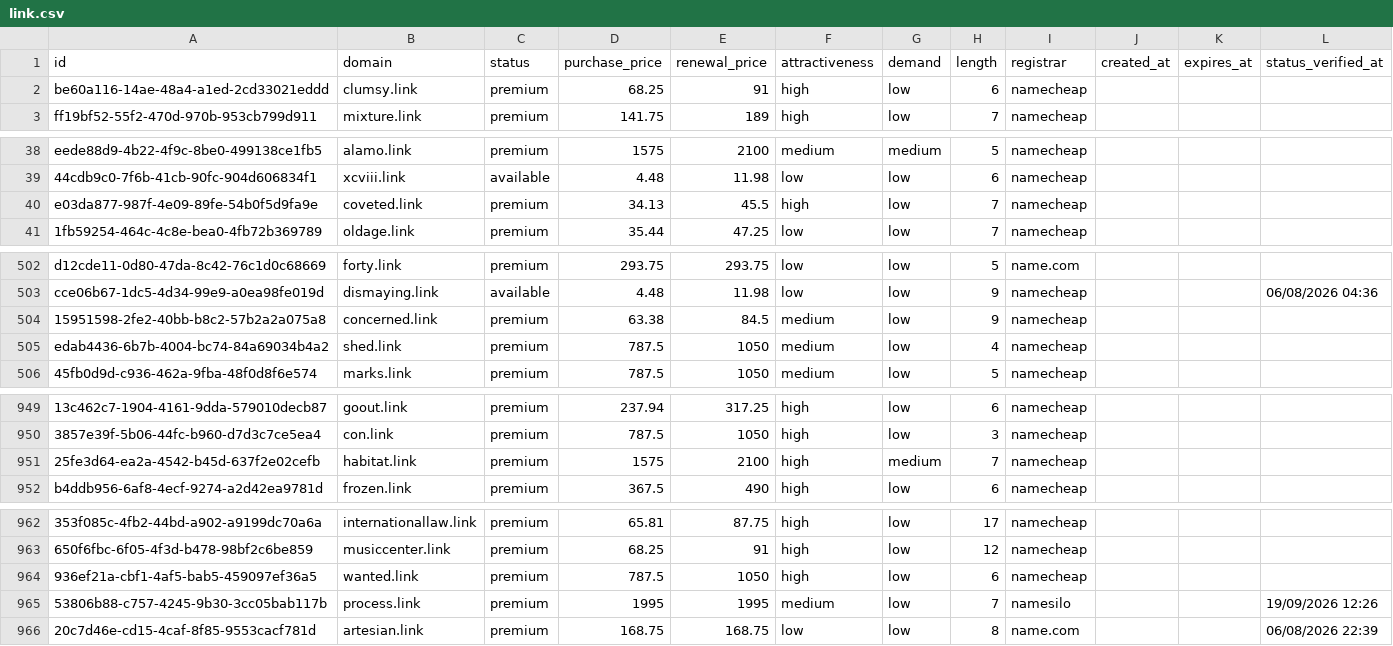
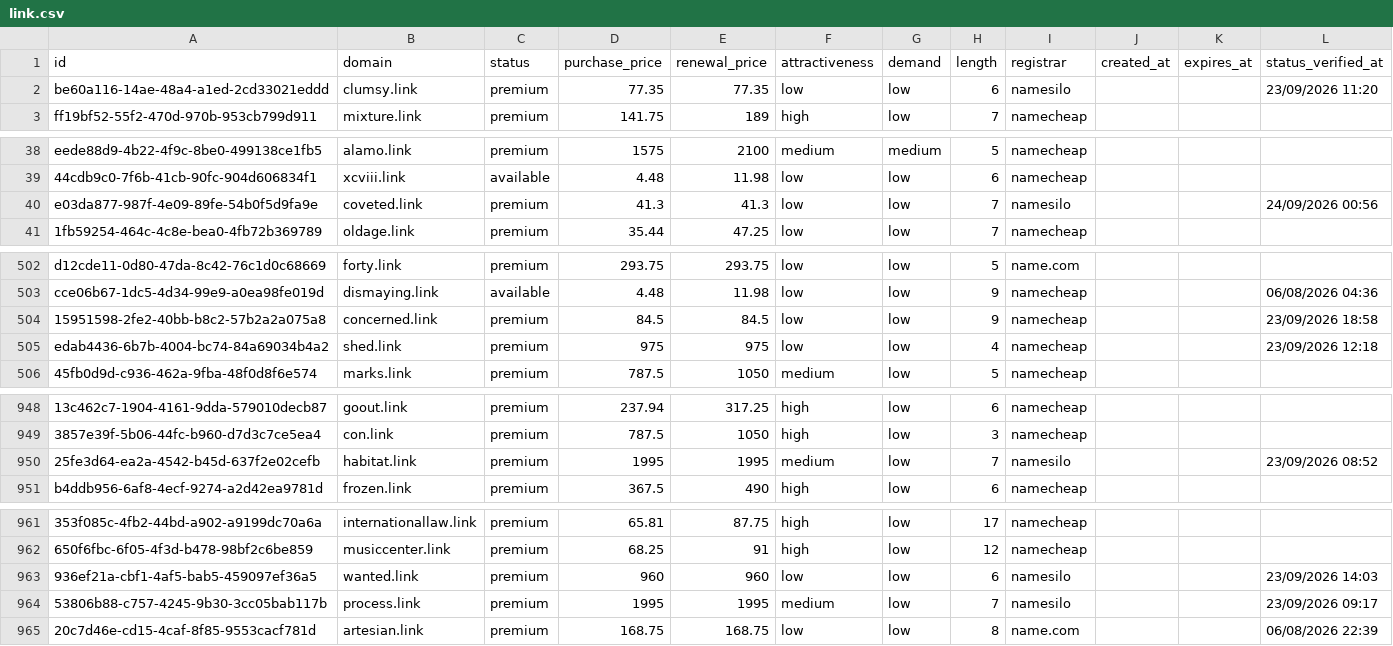
Before and after one commit to UniqueDomains/link-oneword-domains, a CSV file: link.csv, drawn as a sheet; only a part is shown, gaps mark what is left out; addresses are those after the commit; the diff covers the shown part only; the diff names each change by its address in the sheet, - before the commit and + after, or states it on an @@ line.

```diff
--- a/link.csv
+++ b/link.csv
-D2 (purchase_price): 68.25
+D2 (purchase_price): 77.35
-E2 (renewal_price): 91
+E2 (renewal_price): 77.35
-F2 (attractiveness): high
+F2 (attractiveness): low
-I2 (registrar): namecheap
+I2 (registrar): namesilo
-L2 (status_verified_at): (empty)
+L2 (status_verified_at): 23/09/2026 11:20
-D40 (purchase_price): 34.13
+D40 (purchase_price): 41.3
-E40 (renewal_price): 45.5
+E40 (renewal_price): 41.3
-F40 (attractiveness): high
+F40 (attractiveness): low
-I40 (registrar): namecheap
+I40 (registrar): namesilo
-L40 (status_verified_at): (empty)
+L40 (status_verified_at): 24/09/2026 00:56
-D504 (purchase_price): 63.38
+D504 (purchase_price): 84.5
-F504:F505 (attractiveness): medium
+F504:F505 (attractiveness): low
-L504 (status_verified_at): (empty)
+L504 (status_verified_at): 23/09/2026 18:58
-D505 (purchase_price): 787.5
+D505 (purchase_price): 975
-E505 (renewal_price): 1050
+E505 (renewal_price): 975
-L505 (status_verified_at): (empty)
+L505 (status_verified_at): 23/09/2026 12:18
-D950 (purchase_price): 1575
+D950 (purchase_price): 1995
-E950 (renewal_price): 2100
+E950 (renewal_price): 1995
-F950 (attractiveness): high
+F950 (attractiveness): medium
-G950 (demand): medium
+G950 (demand): low
-I950 (registrar): namecheap
+I950 (registrar): namesilo
-L950 (status_verified_at): (empty)
+L950 (status_verified_at): 23/09/2026 08:52
-D963 (purchase_price): 787.5
+D963 (purchase_price): 960
-E963 (renewal_price): 1050
+E963 (renewal_price): 960
-F963 (attractiveness): high
+F963 (attractiveness): low
-I963 (registrar): namecheap
+I963 (registrar): namesilo
-L963 (status_verified_at): (empty)
+L963 (status_verified_at): 23/09/2026 14:03
-L964 (status_verified_at): 19/09/2026 12:26
+L964 (status_verified_at): 23/09/2026 09:17
```
Also changed, not shown: 1 added row, 1 removed row and 112 edited cells elsewhere in this file, 4 other files.
